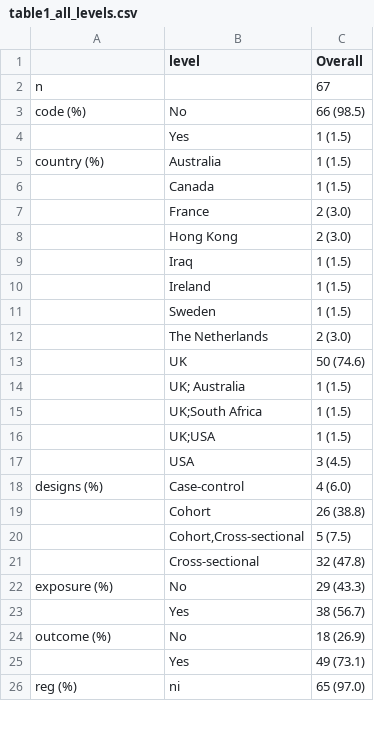
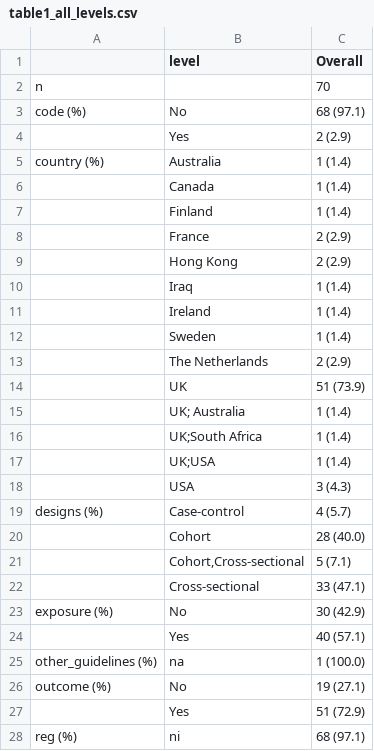
Before and after one commit to katiedrax/ukb_sr, a CSV file: outputs/table1_all_levels.csv, drawn as a sheet; only a part is shown; the diff covers the shown part only.

```diff
--- a/outputs/table1_all_levels.csv
+++ b/outputs/table1_all_levels.csv
@@ -1,26 +1,28 @@
 "","level","Overall"
-"n","","67"
-"code (%)","No","66 (98.5)"
-"","Yes","1 (1.5)"
-"country (%)","Australia","1 (1.5)"
-"","Canada","1 (1.5)"
-"","France","2 (3.0)"
-"","Hong Kong","2 (3.0)"
-"","Iraq","1 (1.5)"
-"","Ireland","1 (1.5)"
-"","Sweden","1 (1.5)"
-"","The Netherlands","2 (3.0)"
-"","UK","50 (74.6)"
-"","UK; Australia","1 (1.5)"
-"","UK;South Africa","1 (1.5)"
-"","UK;USA","1 (1.5)"
-"","USA","3 (4.5)"
-"designs (%)","Case-control","4 (6.0)"
-"","Cohort","26 (38.8)"
-"","Cohort,Cross-sectional","5 (7.5)"
-"","Cross-sectional","32 (47.8)"
-"exposure (%)","No","29 (43.3)"
-"","Yes","38 (56.7)"
-"outcome (%)","No","18 (26.9)"
-"","Yes","49 (73.1)"
-"reg (%)","ni","65 (97.0)"
+"n","","70"
+"code (%)","No","68 (97.1)"
+"","Yes","2 (2.9)"
+"country (%)","Australia","1 (1.4)"
+"","Canada","1 (1.4)"
+"","Finland","1 (1.4)"
+"","France","2 (2.9)"
+"","Hong Kong","2 (2.9)"
+"","Iraq","1 (1.4)"
+"","Ireland","1 (1.4)"
+"","Sweden","1 (1.4)"
+"","The Netherlands","2 (2.9)"
+"","UK","51 (73.9)"
+"","UK; Australia","1 (1.4)"
+"","UK;South Africa","1 (1.4)"
+"","UK;USA","1 (1.4)"
+"","USA","3 (4.3)"
+"designs (%)","Case-control","4 (5.7)"
+"","Cohort","28 (40.0)"
+"","Cohort,Cross-sectional","5 (7.1)"
+"","Cross-sectional","33 (47.1)"
+"exposure (%)","No","30 (42.9)"
+"","Yes","40 (57.1)"
+"other_guidelines (%)","na","1 (100.0)"
+"outcome (%)","No","19 (27.1)"
+"","Yes","51 (72.9)"
+"reg (%)","ni","68 (97.1)"
```
Also changed, not shown: 28 added rows and 21 edited cells elsewhere in this file, outputs/bar_data.csv, outputs/table1_no_levels.csv, 2 other files.
